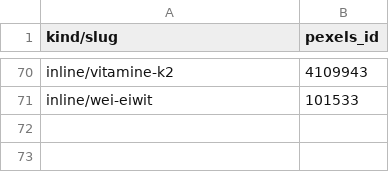
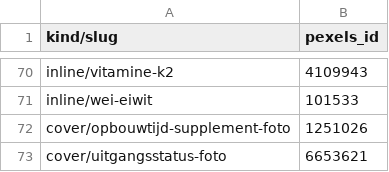
Before and after one commit to DenvWest/PSF, a TSV file: scripts/kennisbank-pexels-ids.tsv, drawn as a sheet; only a part is shown, gaps mark what is left out.

```diff
--- a/scripts/kennisbank-pexels-ids.tsv
+++ b/scripts/kennisbank-pexels-ids.tsv
@@ -71 +71,3 @@ inline/vitamine-k2	4109943
 inline/wei-eiwit	101533
+cover/opbouwtijd-supplement-foto	1251026
+cover/uitgangsstatus-foto	6653621
```
Also changed, not shown: 8 other files.
